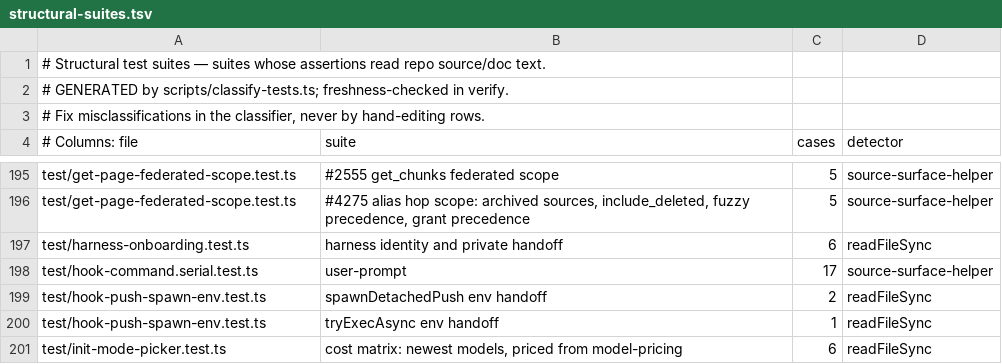
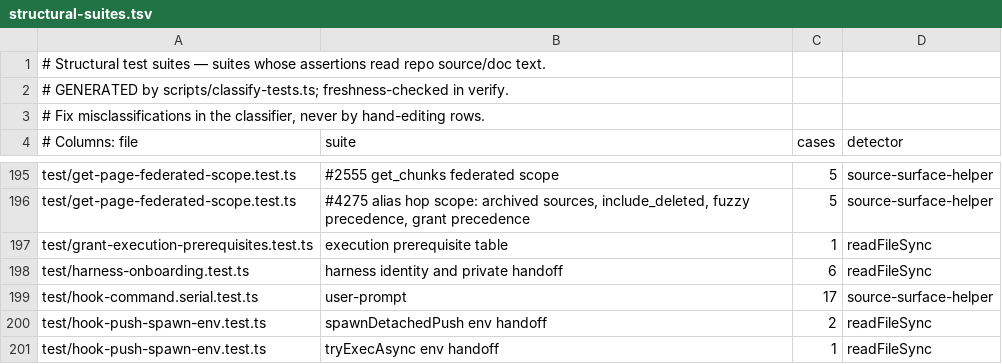
Before and after one commit to ActVox/gbrain, a TSV file: scripts/structural-suites.tsv, drawn as a sheet; only a part is shown, gaps mark what is left out; the shorter side is filled out with more unchanged rows.

Commit message:
chore(wave17-lane4): size ratchets, test isolation and manifest after the master merge
- serve-http and the bearer transport read their config views through
  mcp/serve-config.ts (#6589); serve-http ceiling +1 for the import.
- The owned-content schema allowlist moves beside ownedContentFreshness
  (#6599), keeping extraction-sync.ts under its ceiling.
- extract-rollup-schema-diagnostics opens its PGLite engine in beforeAll.
- Regenerated scripts/structural-suites.tsv.

Co-authored-by: capy-ai[bot] <230910855+capy-ai[bot]@users.noreply.github.com>

```diff
--- a/scripts/structural-suites.tsv
+++ b/scripts/structural-suites.tsv
@@ -196,2 +196,3 @@ test/get-page-federated-scope.test.ts	#2555 get_chunks federated scope	5	source-
 test/get-page-federated-scope.test.ts	#4275 alias hop scope: archived sources, include_deleted, fuzzy precedence, grant precedence	5	source-surface-helper
+test/grant-execution-prerequisites.test.ts	execution prerequisite table	1	readFileSync
 test/harness-onboarding.test.ts	harness identity and private handoff	6	readFileSync
```
Also changed, not shown: scripts/module-size-limits.tsv, 7 other files.
